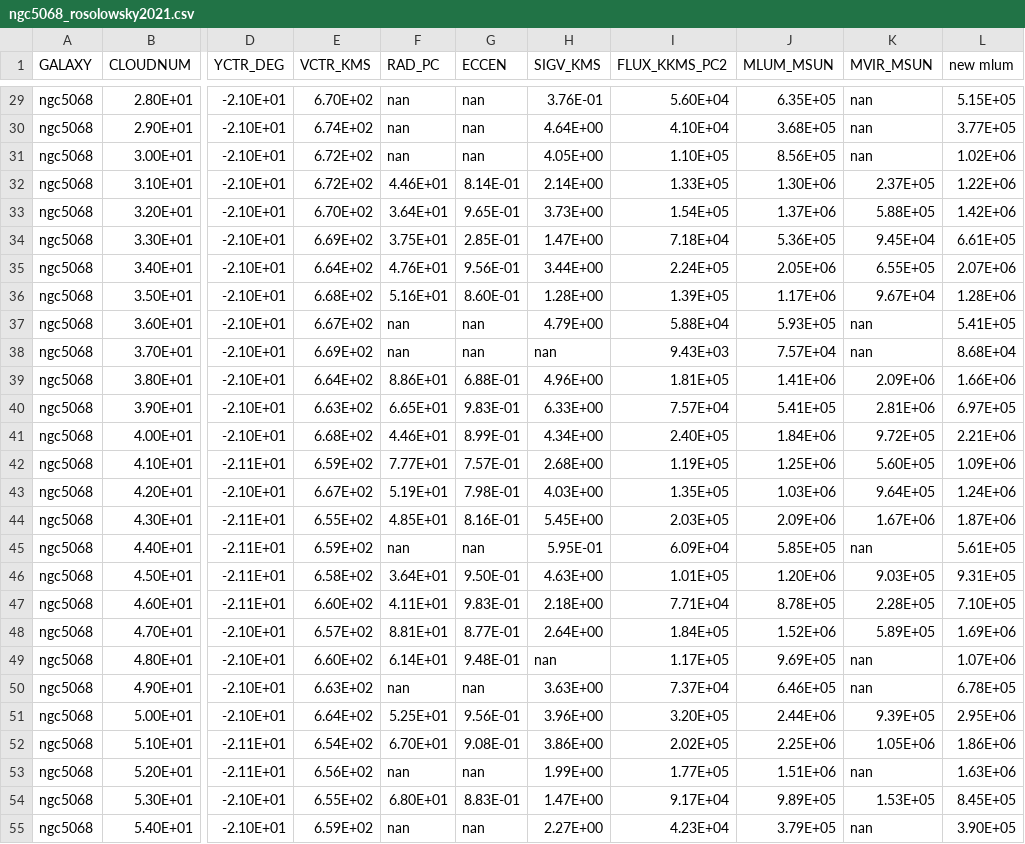
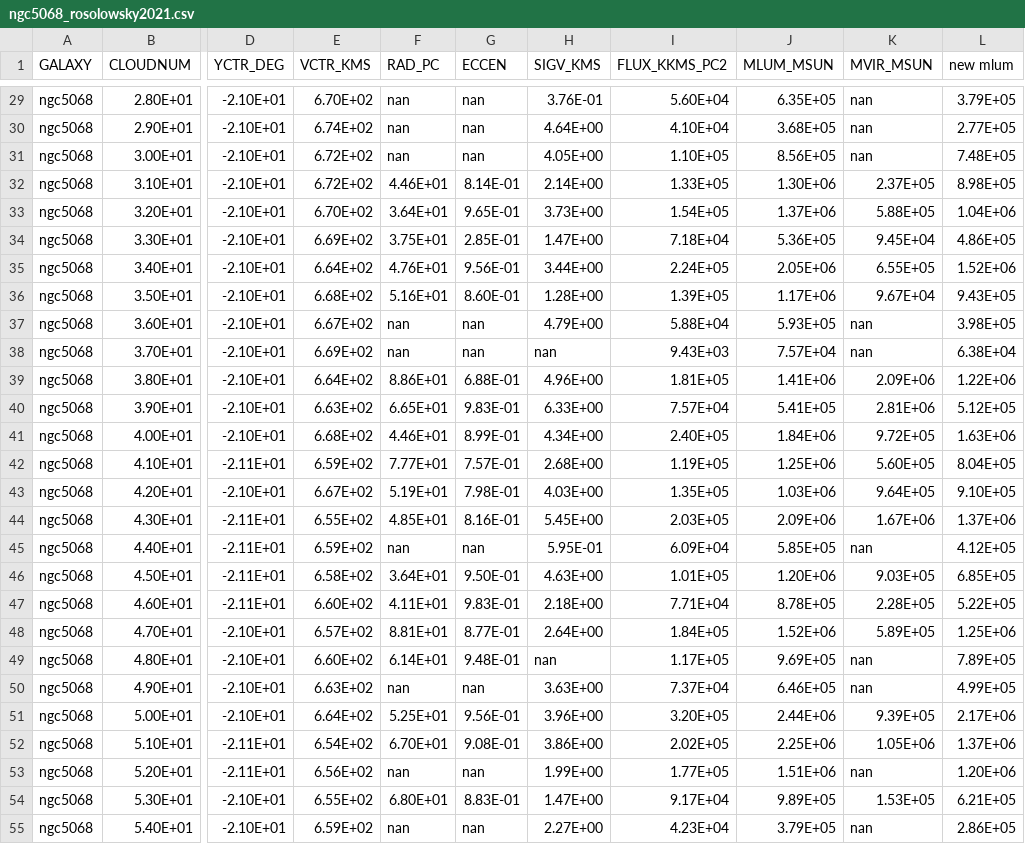
Before and after one commit to gracekrahm/antennae-overlap-analysis, a CSV file: data/comparison/ngc5068_rosolowsky2021.csv, drawn as a sheet; only a part is shown, gaps mark what is left out; the diff covers the shown part only; the diff names each change by its address in the sheet, - before the commit and + after, or states it on an @@ line.

```diff
--- a/data/comparison/ngc5068_rosolowsky2021.csv
+++ b/data/comparison/ngc5068_rosolowsky2021.csv
-L29 (new mlum): 5.15E+05
+L29 (new mlum): 3.79E+05
-L30 (new mlum): 3.77E+05
+L30 (new mlum): 2.77E+05
-L31 (new mlum): 1.02E+06
+L31 (new mlum): 7.48E+05
-L32 (new mlum): 1.22E+06
+L32 (new mlum): 8.98E+05
-L33 (new mlum): 1.42E+06
+L33 (new mlum): 1.04E+06
-L34 (new mlum): 6.61E+05
+L34 (new mlum): 4.86E+05
-L35 (new mlum): 2.07E+06
+L35 (new mlum): 1.52E+06
-L36 (new mlum): 1.28E+06
+L36 (new mlum): 9.43E+05
-L37 (new mlum): 5.41E+05
+L37 (new mlum): 3.98E+05
-L38 (new mlum): 8.68E+04
+L38 (new mlum): 6.38E+04
-L39 (new mlum): 1.66E+06
+L39 (new mlum): 1.22E+06
-L40 (new mlum): 6.97E+05
+L40 (new mlum): 5.12E+05
-L41 (new mlum): 2.21E+06
+L41 (new mlum): 1.63E+06
-L42 (new mlum): 1.09E+06
+L42 (new mlum): 8.04E+05
-L43 (new mlum): 1.24E+06
+L43 (new mlum): 9.10E+05
-L44 (new mlum): 1.87E+06
+L44 (new mlum): 1.37E+06
-L45 (new mlum): 5.61E+05
+L45 (new mlum): 4.12E+05
-L46 (new mlum): 9.31E+05
+L46 (new mlum): 6.85E+05
-L47 (new mlum): 7.10E+05
+L47 (new mlum): 5.22E+05
-L48 (new mlum): 1.69E+06
+L48 (new mlum): 1.25E+06
-L49 (new mlum): 1.07E+06
+L49 (new mlum): 7.89E+05
-L50 (new mlum): 6.78E+05
+L50 (new mlum): 4.99E+05
-L51 (new mlum): 2.95E+06
+L51 (new mlum): 2.17E+06
-L52 (new mlum): 1.86E+06
+L52 (new mlum): 1.37E+06
-L53 (new mlum): 1.63E+06
+L53 (new mlum): 1.20E+06
-L54 (new mlum): 8.45E+05
+L54 (new mlum): 6.21E+05
-L55 (new mlum): 3.90E+05
+L55 (new mlum): 2.86E+05
```
Also changed, not shown: 47 edited cells elsewhere in this file.
